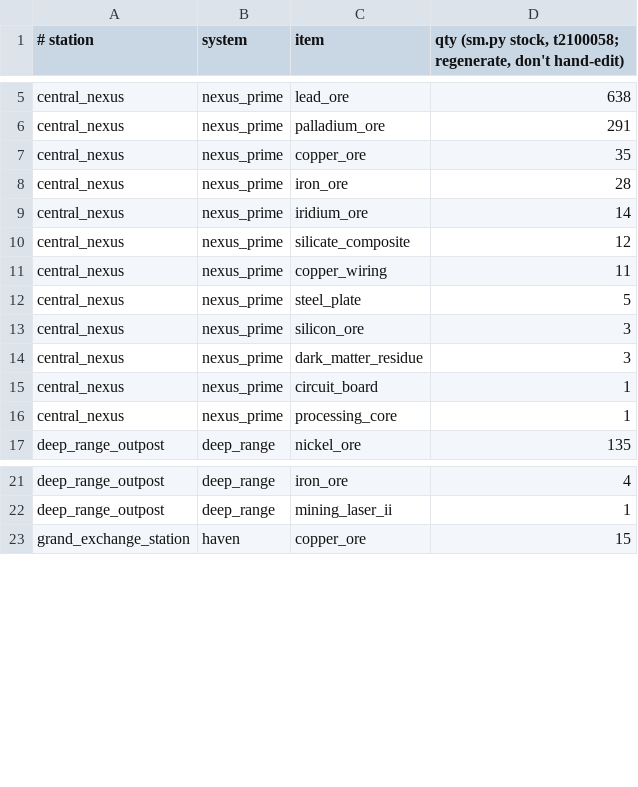
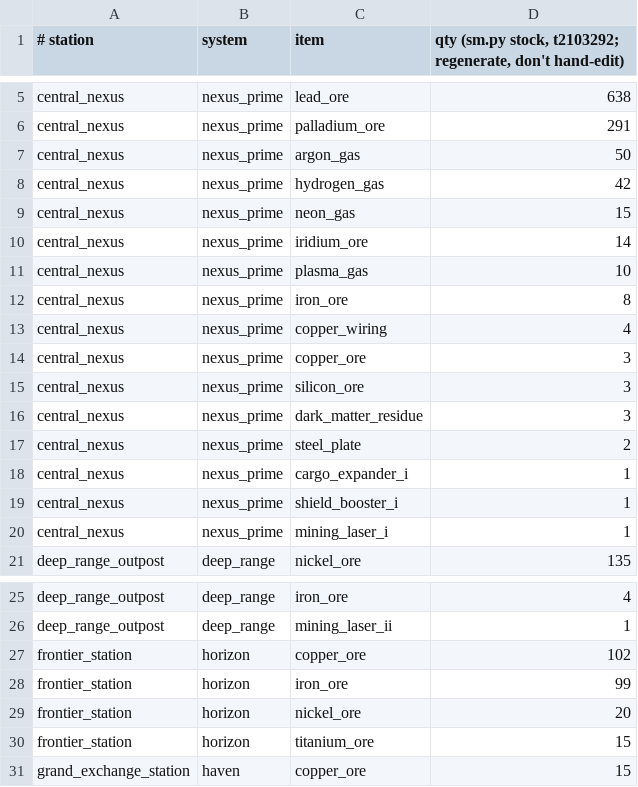
Before and after one commit to mufon609/spaceAGENT, a TSV file: data/stock.tsv, drawn as a sheet; only a part is shown, gaps mark what is left out; addresses are those after the commit; the diff names each change by its address in the sheet, - before the commit and + after, or states it on an @@ line.

```diff
--- a/data/stock.tsv
+++ b/data/stock.tsv
-D1: …(sm.py stock, t2100058; regenerate, don't…
+D1: …(sm.py stock, t2103292; regenerate, don't…
+row 7: central_nexus | nexus_prime | argon_gas | 50
-C8 (item): copper_ore
+C8 (item): hydrogen_gas
-D8: 35
+D8: 42
-C9 (item): iron_ore
+C9 (item): neon_gas
-D9: 28
+D9: 15
-C11 (item): silicate_composite
+C11 (item): plasma_gas
-D11: 12
+D11: 10
+row 12: central_nexus | nexus_prime | iron_ore | 8
-D13: 11
+D13: 4
-C14 (item): steel_plate
+C14 (item): copper_ore
-D14: 5
+D14: 3
+row 17: central_nexus | nexus_prime | steel_plate | 2
-C18 (item): circuit_board
+C18 (item): cargo_expander_i
-C19 (item): processing_core
+C19 (item): shield_booster_i
+row 20: central_nexus | nexus_prime | mining_laser_i | 1
+row 27: frontier_station | horizon | copper_ore | 102
+row 28: frontier_station | horizon | iron_ore | 99
+row 29: frontier_station | horizon | nickel_ore | 20
+row 30: frontier_station | horizon | titanium_ore | 15
```
Also changed, not shown: 6 other files.
